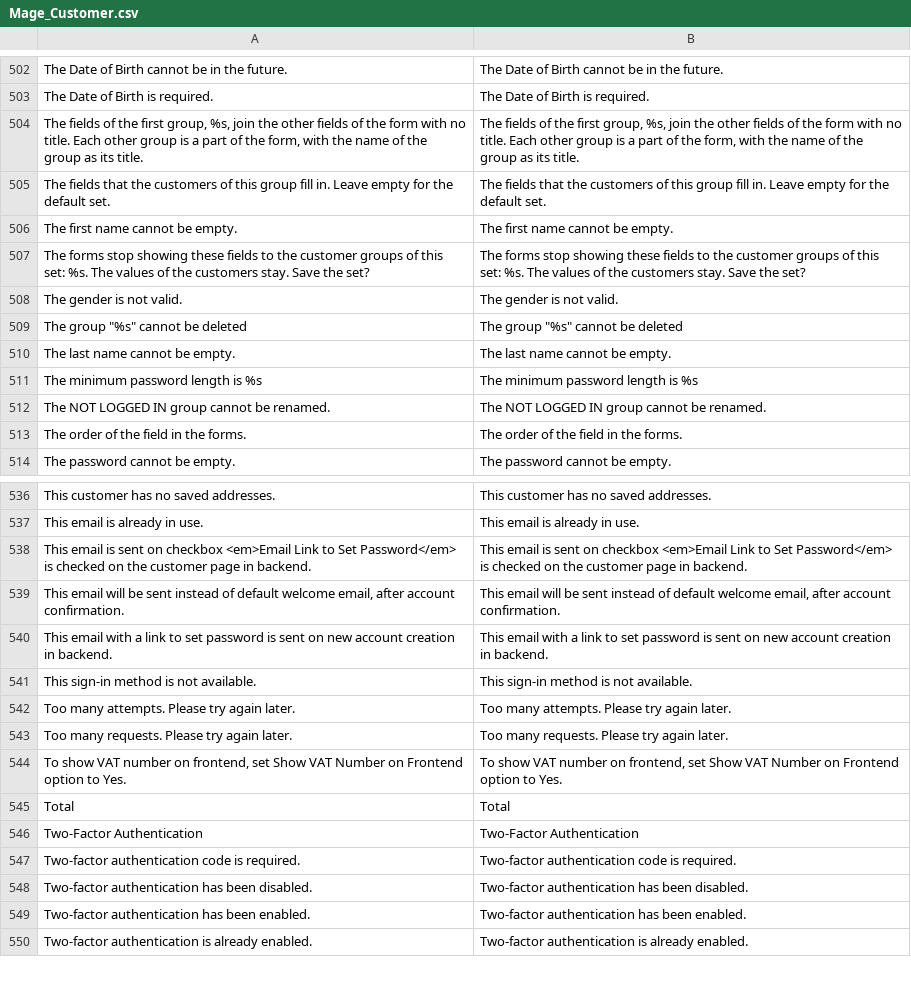
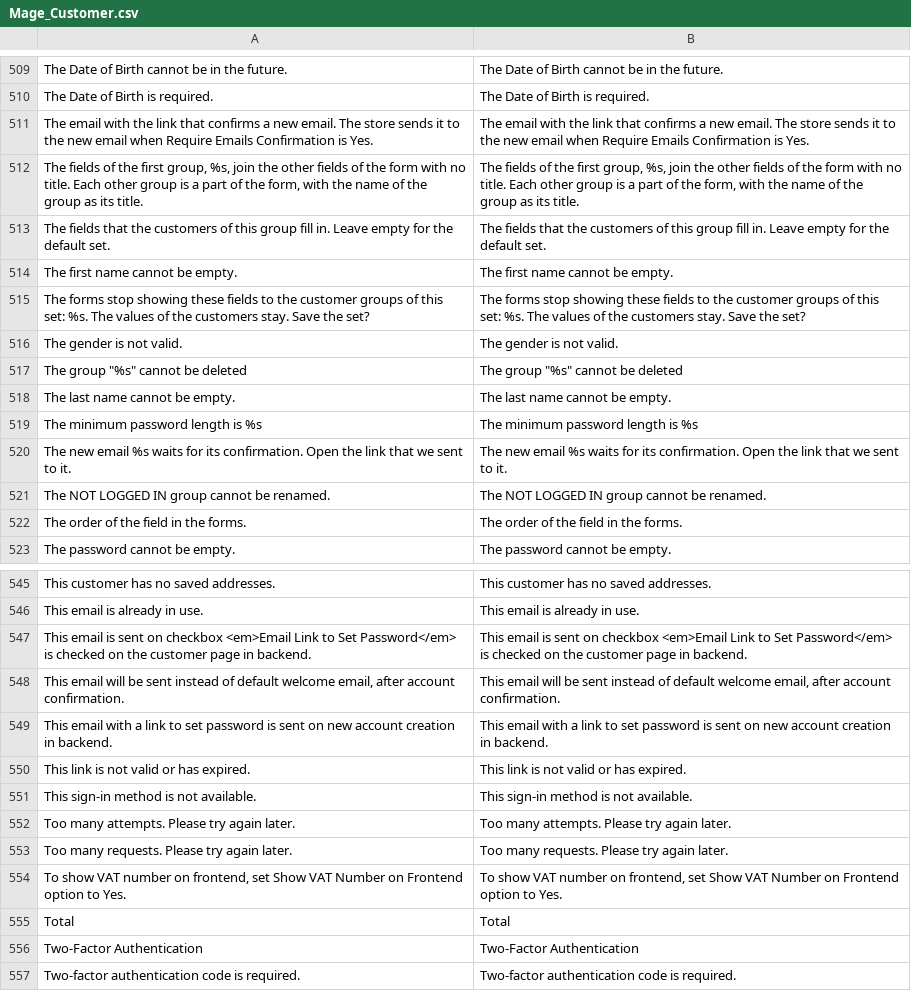
Before and after one commit to MahoCommerce/maho, a CSV file: app/locale/en_US/Mage_Customer.csv, drawn as a sheet; only a part is shown, gaps mark what is left out; the shorter side is filled out with more unchanged rows; the diff covers the shown part only; the diff names each change by its address in the sheet, - before the commit and + after, or states it on an @@ line.

Commit message:
Asked a customer to confirm a new email with a link before the account takes it
When the store has Require Emails Confirmation on (the default), a new email
from the account edit form, PUT /customers/me or the updateCustomer mutation
no longer changes the account at once. The account keeps the old email, the
new email waits in customer_email_change, and the store emails a link to the
new address. The link opens a page with a button, so a mail scanner that
opens the link changes nothing. After the confirmation, the other sessions
end, the password reset link stops working, and the old address gets the
usual notice. The link works once, for 24 hours. A second request replaces
the first link, and any other change of the email (the admin, an import)
ends it.

Before, an account could take an email that its owner never proved. The
Privacy Center links a guest request to the account that has the email, so
that account could see and cancel the request of the real owner.

The API returns the new email in pendingEmail, and POST
/customers/email-change/confirm and the confirmEmailChange mutation take the
token. A bad, used or expired token gives a 422. The confirmation emails
count against the confirmation link limit, and the limit check moved into
Mage_Customer_Service_Authentication::throwIfTooManyConfirmationLinks().

```diff
--- a/app/locale/en_US/Mage_Customer.csv
+++ b/app/locale/en_US/Mage_Customer.csv
+row 511: The email with the link that confirms a new email. The store sends it to the new email when Require Emails Confirmation is Yes. | The email with the link that confirms a new email. The store sends it to the new email when Require Emails Confirmation is Yes.
+row 520: The new email %s waits for its confirmation. Open the link that we sent to it. | The new email %s waits for its confirmation. Open the link that we sent to it.
+row 550: This link is not valid or has expired. | This link is not valid or has expired.
```
Also changed, not shown: 10 added rows elsewhere in this file, 20 other files.
